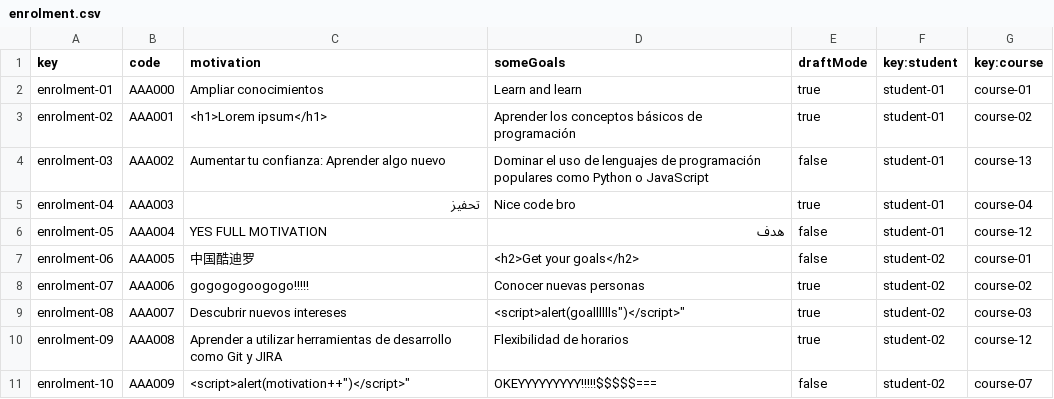
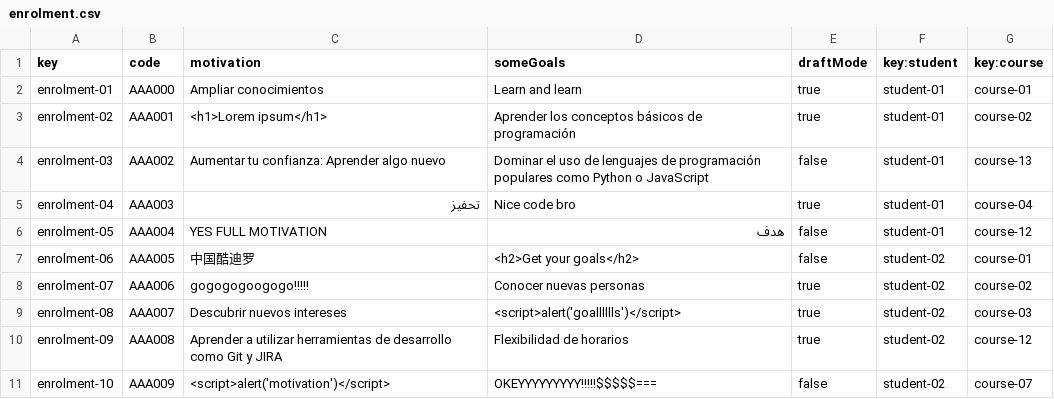
Before and after one commit to marizqlav/Acme-L3-C1.04.14, a CSV file: src/main/webapp/WEB-INF/resources/sample-data/enrolment.csv, drawn as a sheet.

```diff
--- a/src/main/webapp/WEB-INF/resources/sample-data/enrolment.csv
+++ b/src/main/webapp/WEB-INF/resources/sample-data/enrolment.csv
@@ -8,4 +8,4 @@ enrolment-06,"AAA005","中国酷迪罗","<h2>Get your goals</h2>",false,student-
 enrolment-07,"AAA006","gogogogoogogo!!!!!","Conocer nuevas personas",true,student-02,course-02
-enrolment-08,"AAA007","Descubrir nuevos intereses","<script>alert("goalllllls")</script>",true,student-02,course-03
+enrolment-08,"AAA007","Descubrir nuevos intereses","<script>alert('goalllllls')</script>",true,student-02,course-03
 enrolment-09,"AAA008","Aprender a utilizar herramientas de desarrollo como Git y JIRA","Flexibilidad de horarios",true,student-02,course-12
-enrolment-10,"AAA009","<script>alert("motivation++")</script>","OKEYYYYYYYYY!!!!!$$$$$===",false,student-02,course-07
+enrolment-10,"AAA009","<script>alert('motivation')</script>","OKEYYYYYYYYY!!!!!$$$$$===",false,student-02,course-07
```
Also changed, not shown: src/main/webapp/WEB-INF/resources/sample-data/activity.csv, src/main/webapp/WEB-INF/resources/sample-data/peep.csv.
